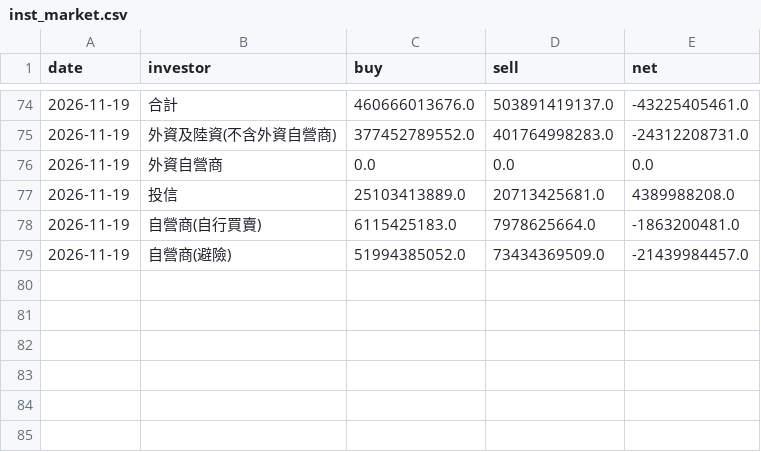
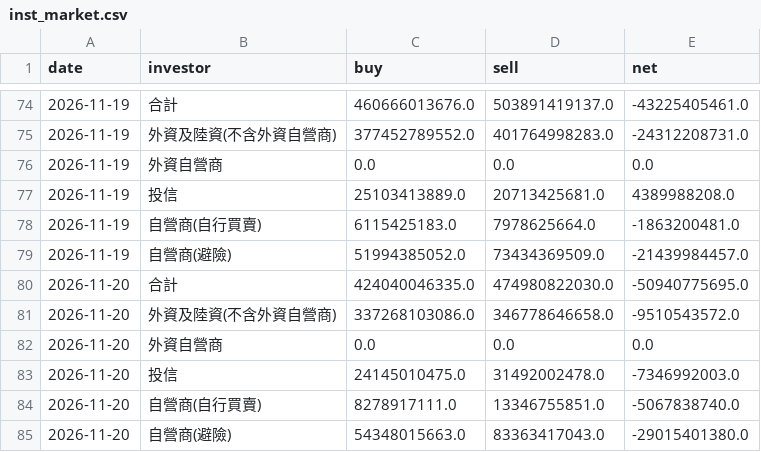
Before and after one commit to simpletechsa/data-notes, a CSV file: data/inst_market.csv, drawn as a sheet; only a part is shown, gaps mark what is left out.

```diff
--- a/data/inst_market.csv
+++ b/data/inst_market.csv
@@ -79 +79,7 @@
 2026-11-19,自營商(避險),51994385052.0,73434369509.0,-21439984457.0
+2026-11-20,合計,424040046335.0,474980822030.0,-50940775695.0
+2026-11-20,外資及陸資(不含外資自營商),337268103086.0,346778646658.0,-9510543572.0
+2026-11-20,外資自營商,0.0,0.0,0.0
+2026-11-20,投信,24145010475.0,31492002478.0,-7346992003.0
+2026-11-20,自營商(自行買賣),8278917111.0,13346755851.0,-5067838740.0
+2026-11-20,自營商(避險),54348015663.0,83363417043.0,-29015401380.0
```
Also changed, not shown: data/daily_signals.csv, data/inst_stocks.csv, 20 other files.
